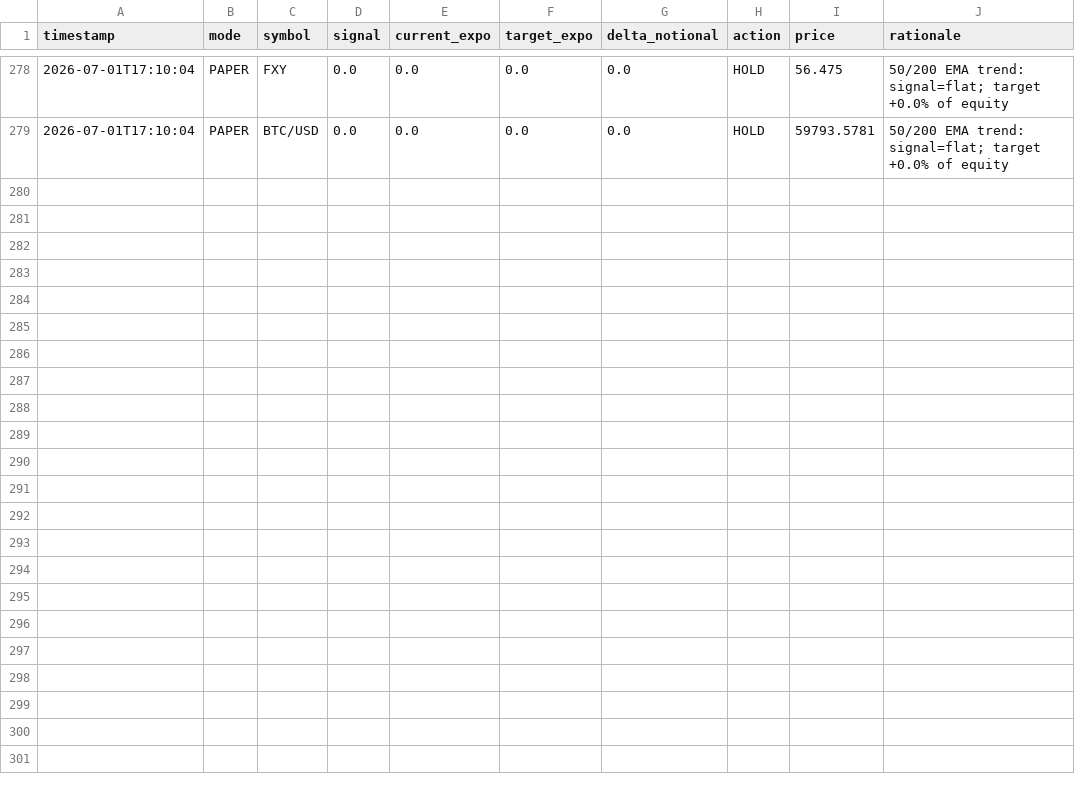
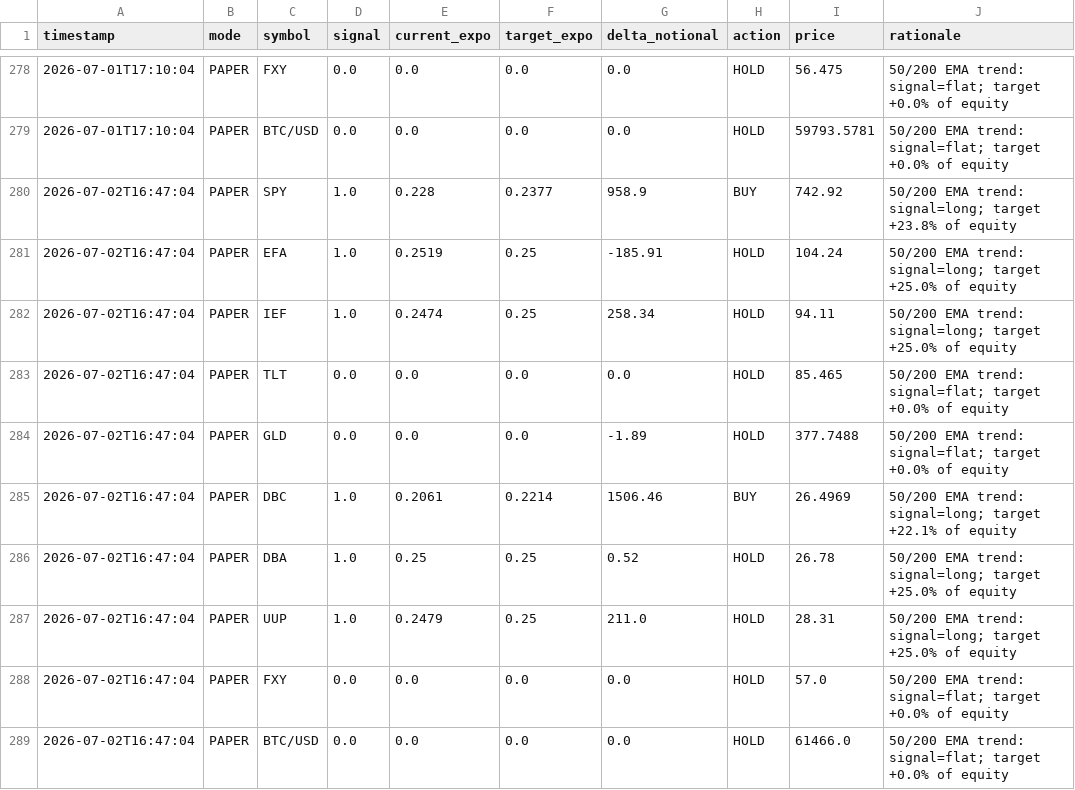
Before and after one commit to snig-17/alpaca-trend-bot, a CSV file: journal/decisions_2026.csv, drawn as a sheet; only a part is shown, gaps mark what is left out.

```diff
--- a/journal/decisions_2026.csv
+++ b/journal/decisions_2026.csv
@@ -279 +279,11 @@ timestamp,mode,symbol,signal,current_expo,target_expo,delta_notional,action,pric
 2026-07-01T17:10:04,PAPER,BTC/USD,0.0,0.0,0.0,0.0,HOLD,59793.5781,50/200 EMA trend: signal=flat; target +0.0% of equity
+2026-07-02T16:47:04,PAPER,SPY,1.0,0.228,0.2377,958.9,BUY,742.92,50/200 EMA trend: signal=long; target +23.8% of equity
+2026-07-02T16:47:04,PAPER,EFA,1.0,0.2519,0.25,-185.91,HOLD,104.24,50/200 EMA trend: signal=long; target +25.0% of equity
+2026-07-02T16:47:04,PAPER,IEF,1.0,0.2474,0.25,258.34,HOLD,94.11,50/200 EMA trend: signal=long; target +25.0% of equity
+2026-07-02T16:47:04,PAPER,TLT,0.0,0.0,0.0,0.0,HOLD,85.465,50/200 EMA trend: signal=flat; target +0.0% of equity
+2026-07-02T16:47:04,PAPER,GLD,0.0,0.0,0.0,-1.89,HOLD,377.7488,50/200 EMA trend: signal=flat; target +0.0% of equity
+2026-07-02T16:47:04,PAPER,DBC,1.0,0.2061,0.2214,1506.46,BUY,26.4969,50/200 EMA trend: signal=long; target +22.1% of equity
+2026-07-02T16:47:04,PAPER,DBA,1.0,0.25,0.25,0.52,HOLD,26.78,50/200 EMA trend: signal=long; target +25.0% of equity
+2026-07-02T16:47:04,PAPER,UUP,1.0,0.2479,0.25,211.0,HOLD,28.31,50/200 EMA trend: signal=long; target +25.0% of equity
+2026-07-02T16:47:04,PAPER,FXY,0.0,0.0,0.0,0.0,HOLD,57.0,50/200 EMA trend: signal=flat; target +0.0% of equity
+2026-07-02T16:47:04,PAPER,BTC/USD,0.0,0.0,0.0,0.0,HOLD,61466.0,50/200 EMA trend: signal=flat; target +0.0% of equity
```
Also changed, not shown: journal/pnl.csv, 1 other file.
